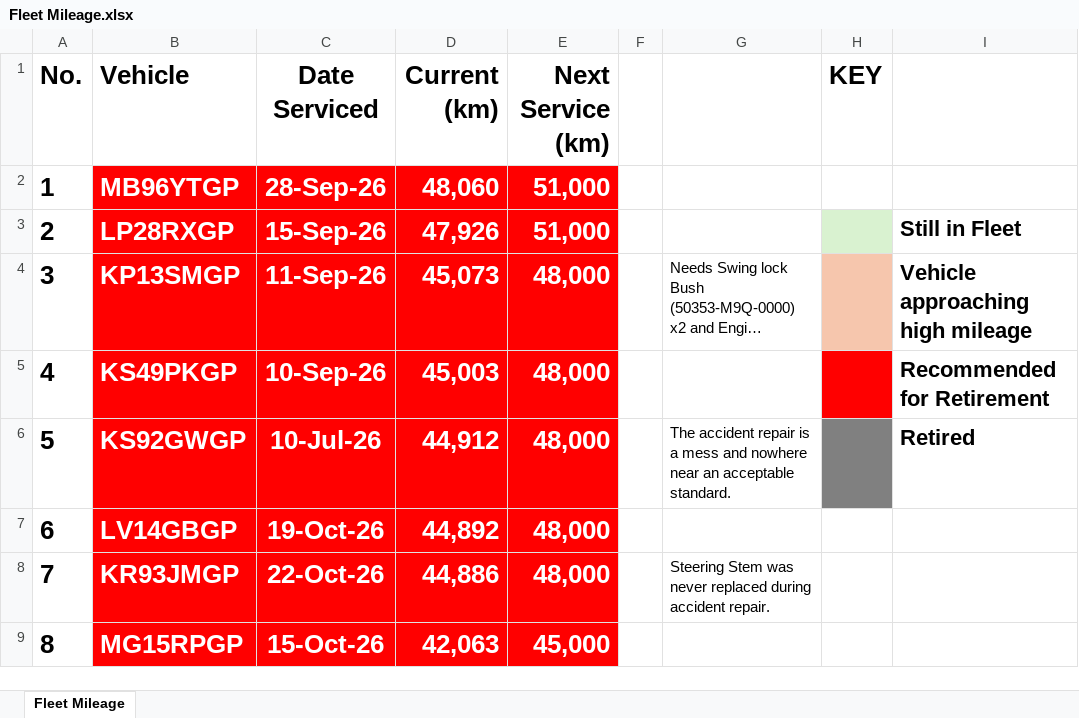
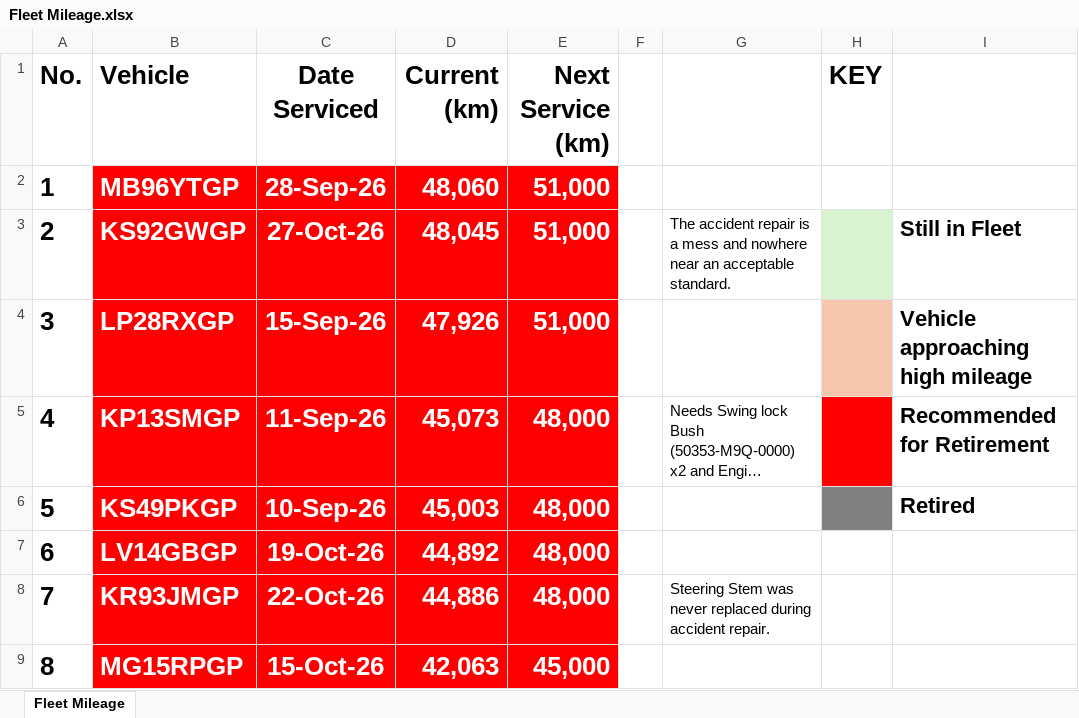
Before and after one commit to cloudlint/MobilityFleet, an Excel workbook: Fleet Mileage.xlsx, sheet Fleet Mileage, drawn as a sheet; only a part is shown; long unchanged cells end in …; values as stored, in another font and other column widths than the file's, no borders; removed rows and columns are numbered as before the commit, all else as after; the diff names each change by its address in the sheet, - before the commit and + after, or states it on an @@ line.

```diff
--- a/Fleet Mileage.xlsx (sheet Fleet Mileage)
+++ b/Fleet Mileage.xlsx (sheet Fleet Mileage)
+row 3: 2 | KS92GWGP | 27-Oct-26 | 48,045 | 51,000 |  | The accident repair is a mess and nowhere near an acceptable standard. |  | Still in Fleet
@@ column A (No.) renumbered between rows 4 and 6 @@
-H4 fill: #D9F2D0
+H4 fill: #F6C6AD
-I4: Still in Fleet
+I4: Vehicle approaching high mileage
-H5 fill: #F6C6AD
+H5 fill: #FF0000
-I5: Vehicle approaching high mileage
+I5: Recommended for Retirement
-H6 fill: #FF0000
+H6 fill: #808080
-I6: Recommended for Retirement
+I6: Retired
-row 6: 5 | KS92GWGP | 10-Jul-26 | 44,912 | 48,000 |  | The accident repair is a mess and nowhere near an acceptable standard. |  | Retired
```
Also changed, not shown: 1 other file.
